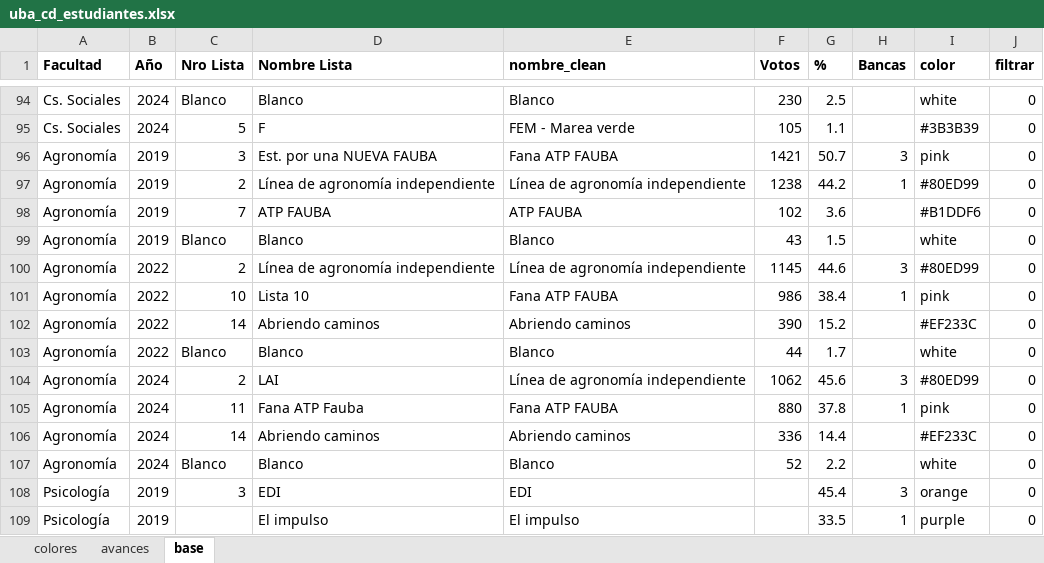
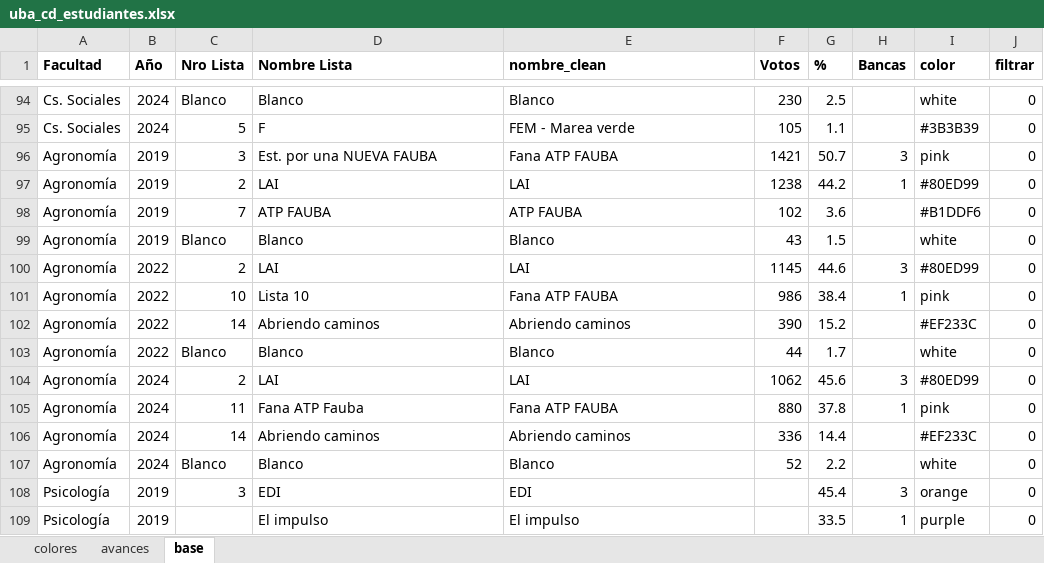
Before and after one commit to bustosthl/uba_electoral, an Excel workbook: uba_cd_estudiantes.xlsx, sheet base, drawn as a sheet; only a part is shown, gaps mark what is left out; values as stored, in another font and other column widths than the file's, no borders; the diff names each change by its address in the sheet, - before the commit and + after, or states it on an @@ line.

Commit message:
pagina general

```diff
--- a/uba_cd_estudiantes.xlsx (sheet base)
+++ b/uba_cd_estudiantes.xlsx (sheet base)
-D97 (Nombre Lista): Línea de agronomía independiente
+D97 (Nombre Lista): LAI
-E97 (nombre_clean): Línea de agronomía independiente
+E97 (nombre_clean): LAI
-D100 (Nombre Lista): Línea de agronomía independiente
+D100 (Nombre Lista): LAI
-E100 (nombre_clean): Línea de agronomía independiente
+E100 (nombre_clean): LAI
-E104 (nombre_clean): Línea de agronomía independiente
+E104 (nombre_clean): LAI
```
Also changed, not shown: sheet colores.
